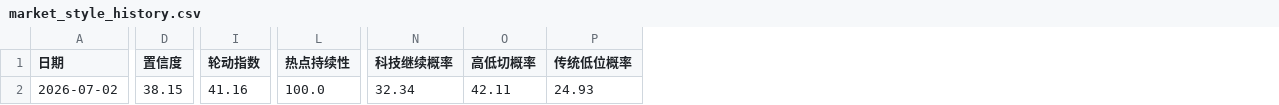
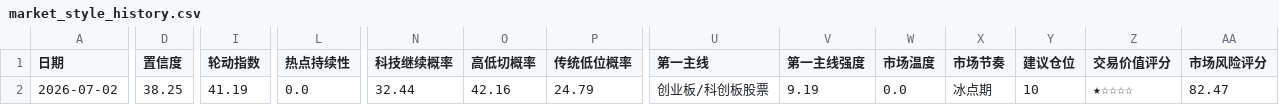
Before and after one commit to motong1969/A-, a CSV file: history/market_style_history.csv, drawn as a sheet; only a part is shown, gaps mark what is left out; the diff covers the shown part only; the diff names each change by its address in the sheet, - before the commit and + after, or states it on an @@ line.

```diff
--- a/history/market_style_history.csv
+++ b/history/market_style_history.csv
+column U (第一主线), row 2: 创业板/科创板股票
+column V (第一主线强度), row 2: 9.19
+column W (市场温度), row 2: 0.0
+column X (市场节奏), row 2: 冰点期
+column Y (建议仓位), row 2: 10
+column Z (交易价值评分), row 2: ★☆☆☆☆
+column AA (市场风险评分), row 2: 82.47
-D2 (置信度): 38.15
+D2 (置信度): 38.25
-I2 (轮动指数): 41.16
+I2 (轮动指数): 41.19
-L2 (热点持续性): 100.0
+L2 (热点持续性): 0.0
-N2 (科技继续概率): 32.34
+N2 (科技继续概率): 32.44
-O2 (高低切概率): 42.11
+O2 (高低切概率): 42.16
-P2 (传统低位概率): 24.93
+P2 (传统低位概率): 24.79
```
Also changed, not shown: 2 edited cells elsewhere in this file, 2 other files.
